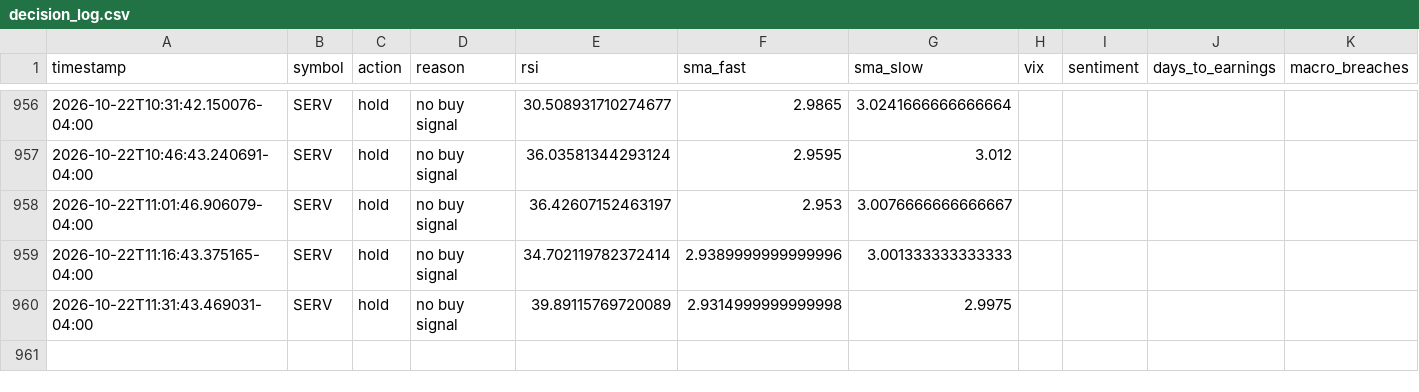
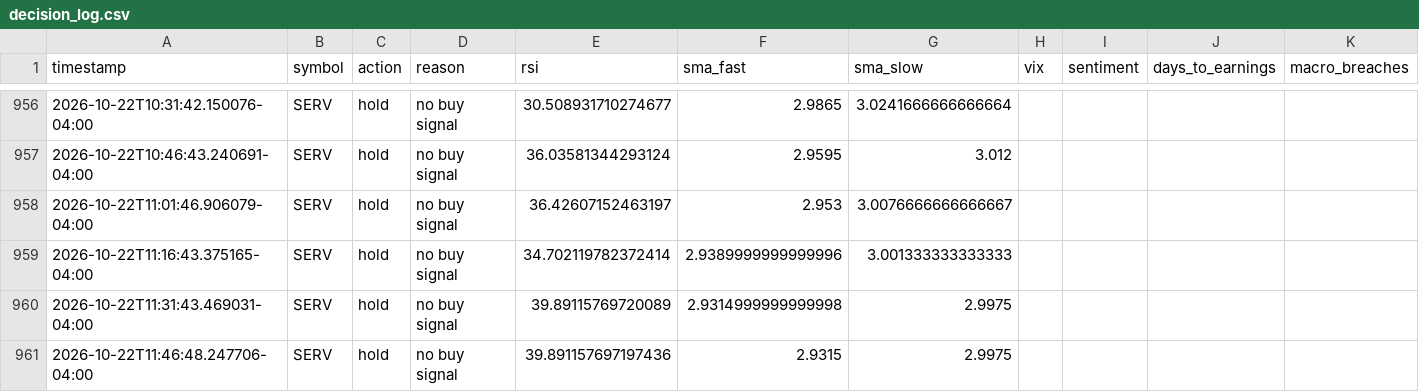
Before and after one commit to SinbadTheExplorer/graywind, a CSV file: state/small/decision_log.csv, drawn as a sheet; only a part is shown, gaps mark what is left out; rows hold the shown columns only; the diff names each change by its address in the sheet, - before the commit and + after, or states it on an @@ line.

```diff
--- a/state/small/decision_log.csv
+++ b/state/small/decision_log.csv
+row 961: 2026-10-22T11:46:48.247706-04:00 | SERV | hold | no buy signal | 39.891157697197436 | 2.9315 | 2.9975
```
Also changed, not shown: dashboard-data/small/equity_curve.csv, dashboard-data/small/status.csv, 1 other file.
